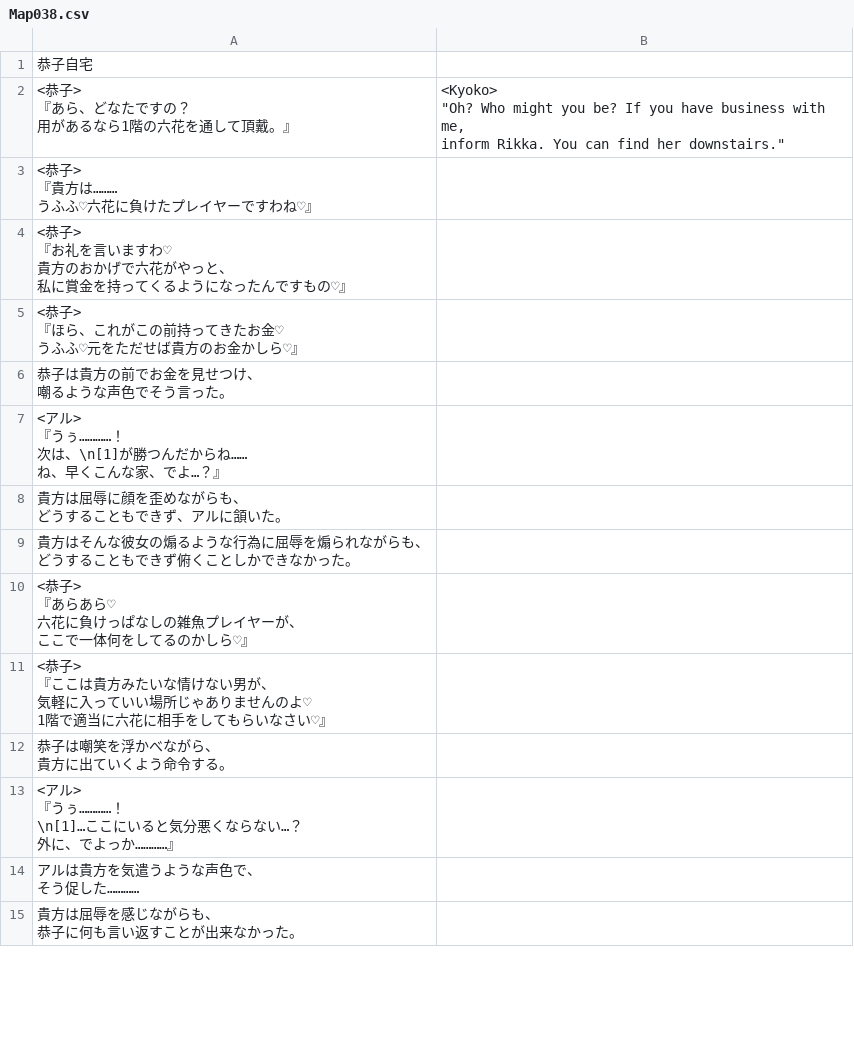
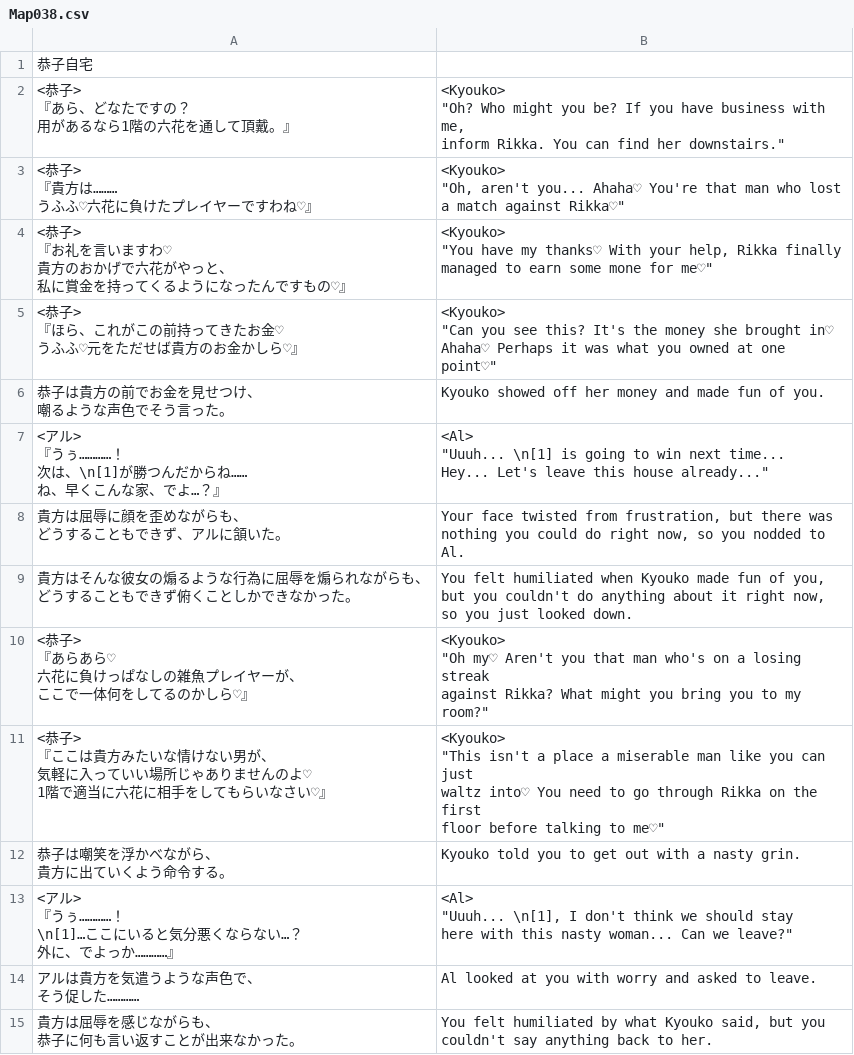
Before and after one commit to PummelsTL/TowerOfAlfimia, a CSV file: www/data/Map038.csv, drawn as a sheet; only a part is shown; the diff covers the shown part only.

Commit message:
14.5.2023
Yuuka Skill Steal Fight	Combat	50% TL
Casino	NPCs 100% Edit
Arisa Event	100% TL
Kyouko Arena (Arisa Version) Combat 50% TL
+Other minor scenes

```diff
--- a/www/data/Map038.csv
+++ b/www/data/Map038.csv
@@ -1,44 +1,63 @@
 "恭子自宅",""
-"<恭子>
-『あら、どなたですの？
-　用があるなら1階の六花を通して頂戴。』","<Kyoko>
-""Oh? Who might you be? If you have business with me,
- inform Rikka. You can find her downstairs."""
-"<恭子>
-『貴方は………
-　うふふ♡六花に負けたプレイヤーですわね♡』",""
-"<恭子>
-『お礼を言いますわ♡
-　貴方のおかげで六花がやっと、
-　私に賞金を持ってくるようになったんですもの♡』",""
-"<恭子>
-『ほら、これがこの前持ってきたお金♡
-　うふふ♡元をただせば貴方のお金かしら♡』",""
-"恭子は貴方の前でお金を見せつけ、
-嘲るような声色でそう言った。",""
-"<アル>
-『うぅ…………！
-　次は、\n[1]が勝つんだからね……
-　ね、早くこんな家、でよ…？』",""
-"貴方は屈辱に顔を歪めながらも、
-どうすることもできず、アルに頷いた。",""
-"貴方はそんな彼女の煽るような行為に屈辱を煽られながらも、
-どうすることもできず俯くことしかできなかった。",""
-"<恭子>
-『あらあら♡
-　六花に負けっぱなしの雑魚プレイヤーが、
-　ここで一体何をしてるのかしら♡』",""
-"<恭子>
-『ここは貴方みたいな情けない男が、
-　気軽に入っていい場所じゃありませんのよ♡
-　1階で適当に六花に相手をしてもらいなさい♡』",""
-"恭子は嘲笑を浮かべながら、
-貴方に出ていくよう命令する。",""
-"<アル>
-『うぅ…………！
-　\n[1]…ここにいると気分悪くならない…？
-　外に、でよっか…………』",""
-"アルは貴方を気遣うような声色で、
-そう促した…………",""
-"貴方は屈辱を感じながらも、
-恭子に何も言い返すことが出来なかった。",""
+"<恭子>
+『あら、どなたですの？
+　用があるなら1階の六花を通して頂戴。』","<Kyouko>
+""Oh? Who might you be? If you have business with me,
+ inform Rikka. You can find her downstairs."""
+"<恭子>
+『貴方は………
+　うふふ♡六花に負けたプレイヤーですわね♡』","<Kyouko>
+""Oh, aren't you... Ahaha♡ You're that man who lost
+ a match against Rikka♡"""
+"<恭子>
+『お礼を言いますわ♡
+　貴方のおかげで六花がやっと、
+　私に賞金を持ってくるようになったんですもの♡』","<Kyouko>
+""You have my thanks♡ With your help, Rikka finally
+ managed to earn some mone for me♡"""
+"<恭子>
+『ほら、これがこの前持ってきたお金♡
+　うふふ♡元をただせば貴方のお金かしら♡』","<Kyouko>
+""Can you see this? It's the money she brought in♡
+ Ahaha♡ Perhaps it was what you owned at one point♡"""
+"恭子は貴方の前でお金を見せつけ、
+嘲るような声色でそう言った。","Kyouko showed off her money and made fun of you."
+"<アル>
+『うぅ…………！
+　次は、\n[1]が勝つんだからね……
+　ね、早くこんな家、でよ…？』","<Al>
+""Uuuh... \n[1] is going to win next time...
+ Hey... Let's leave this house already..."""
+"貴方は屈辱に顔を歪めながらも、
+どうすることもできず、アルに頷いた。","Your face twisted from frustration, but there was
+nothing you could do right now, so you nodded to Al."
+"貴方はそんな彼女の煽るような行為に屈辱を煽られながらも、
+どうすることもできず俯くことしかできなかった。","You felt humiliated when Kyouko made fun of you,
+but you couldn't do anything about it right now,
+so you just looked down."
+"<恭子>
+『あらあら♡
+　六花に負けっぱなしの雑魚プレイヤーが、
+　ここで一体何をしてるのかしら♡』","<Kyouko>
+""Oh my♡ Aren't you that man who's on a losing streak
+ against Rikka? What might you bring you to my room?"""
+"<恭子>
+『ここは貴方みたいな情けない男が、
+　気軽に入っていい場所じゃありませんのよ♡
+　1階で適当に六花に相手をしてもらいなさい♡』","<Kyouko>
+""This isn't a place a miserable man like you can just
+ waltz into♡ You need to go through Rikka on the first
+ floor before talking to me♡"""
+"恭子は嘲笑を浮かべながら、
+貴方に出ていくよう命令する。","Kyouko told you to get out with a nasty grin."
+"<アル>
+『うぅ…………！
+　\n[1]…ここにいると気分悪くならない…？
+　外に、でよっか…………』","<Al>
+""Uuuh... \n[1], I don't think we should stay
+ here with this nasty woman... Can we leave?"""
+"アルは貴方を気遣うような声色で、
+そう促した…………","Al looked at you with worry and asked to leave."
+"貴方は屈辱を感じながらも、
+恭子に何も言い返すことが出来なかった。","You felt humiliated by what Kyouko said, but you
+couldn't say anything back to her."
```
Also changed, not shown: 50 edited cells elsewhere in this file, www/data/Map001.csv, www/data/Map007.csv, 14 other files.
